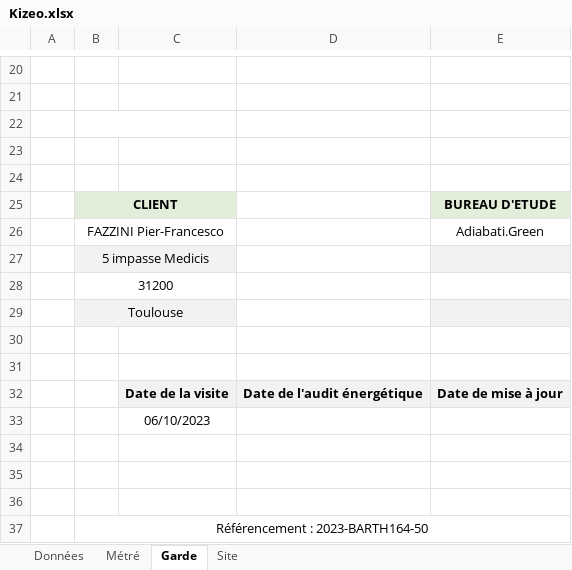
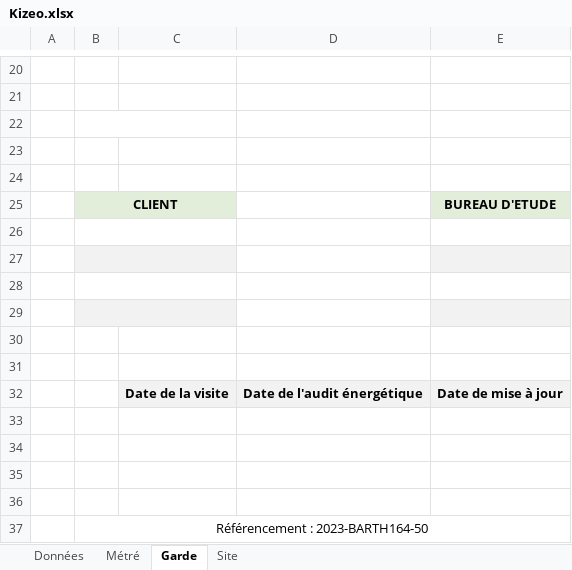
Before and after one commit to The-Night-Code/NC-Project-ER, an Excel workbook: ERapp/static/Kizeo.xlsx, sheet Garde, drawn as a sheet; only a part is shown, gaps mark what is left out; values as stored, in another font and other column widths than the file's, no borders; the diff names each change by its address in the sheet, - before the commit and + after, or states it on an @@ line.

```diff
--- a/ERapp/static/Kizeo.xlsx (sheet Garde)
+++ b/ERapp/static/Kizeo.xlsx (sheet Garde)
-row 26:  | FAZZINI Pier-Francesco |  |  | Adiabati.Green
+row 26: (empty)
-B27: 5 impasse Medicis
+B27: (empty)
-B28: 31200
+B28: (empty)
-B29: Toulouse
+B29: (empty)
-C33: 06/10/2023
+C33: (empty)
```
Also changed, not shown: sheet Site, sheet Métré, sheet Données, 21 other files.
